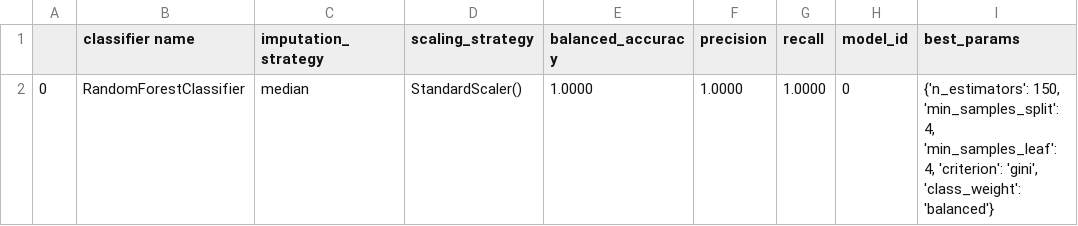
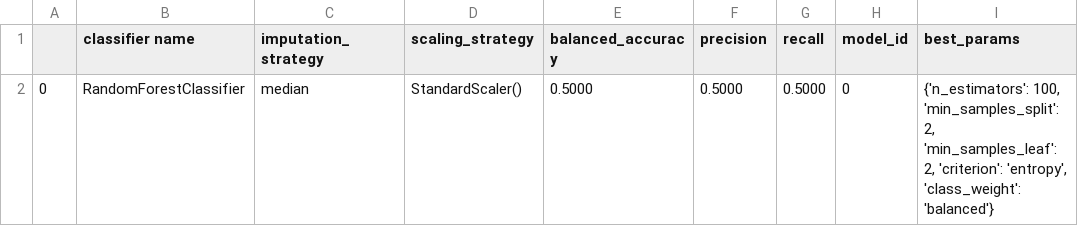
Before and after one commit to anoushkajain/UnitRefine, a CSV file: UnitRefine/tutorial/train_model/my_model/model_accuracies.csv, drawn as a sheet.

```diff
--- a/UnitRefine/tutorial/train_model/my_model/model_accuracies.csv
+++ b/UnitRefine/tutorial/train_model/my_model/model_accuracies.csv
@@ -1,2 +1,2 @@
 ,classifier name,imputation_strategy,scaling_strategy,balanced_accuracy,precision,recall,model_id,best_params
-0,RandomForestClassifier,median,StandardScaler(),1.0000,1.0000,1.0000,0,"{'n_estimators': 150, 'min_samples_split': 4, 'min_samples_leaf': 4, 'criterion': 'gini', 'class_weight': 'balanced'}"
+0,RandomForestClassifier,median,StandardScaler(),0.5000,0.5000,0.5000,0,"{'n_estimators': 100, 'min_samples_split': 2, 'min_samples_leaf': 2, 'criterion': 'entropy', 'class_weight': 'balanced'}"
```
Also changed, not shown: UnitRefine/tutorial/train_model/my_model/training_data.csv, 20 other files.
